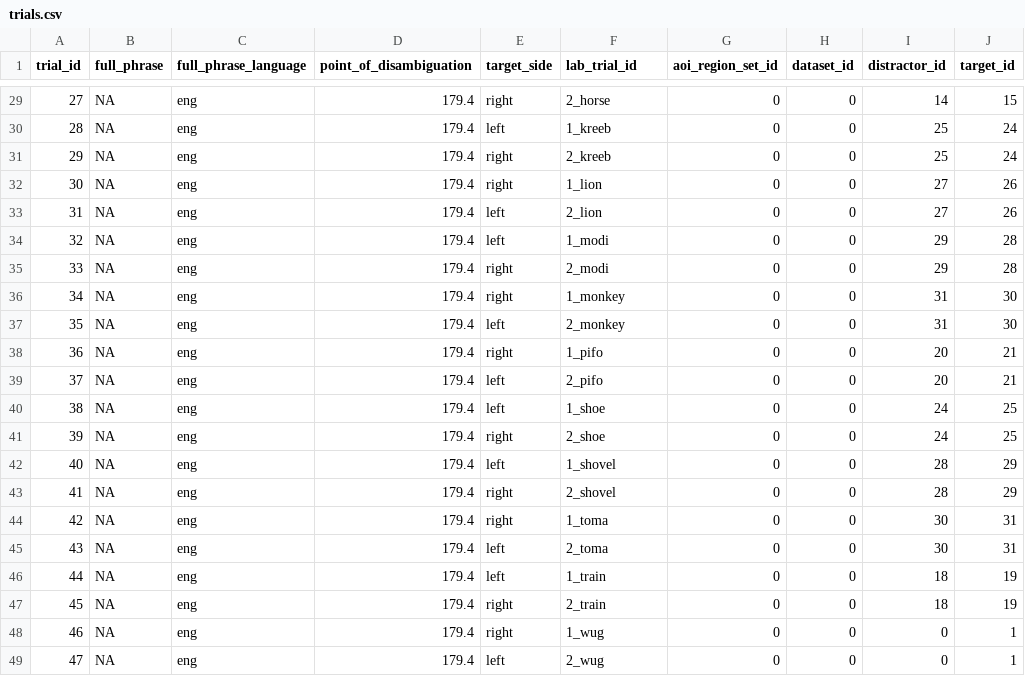
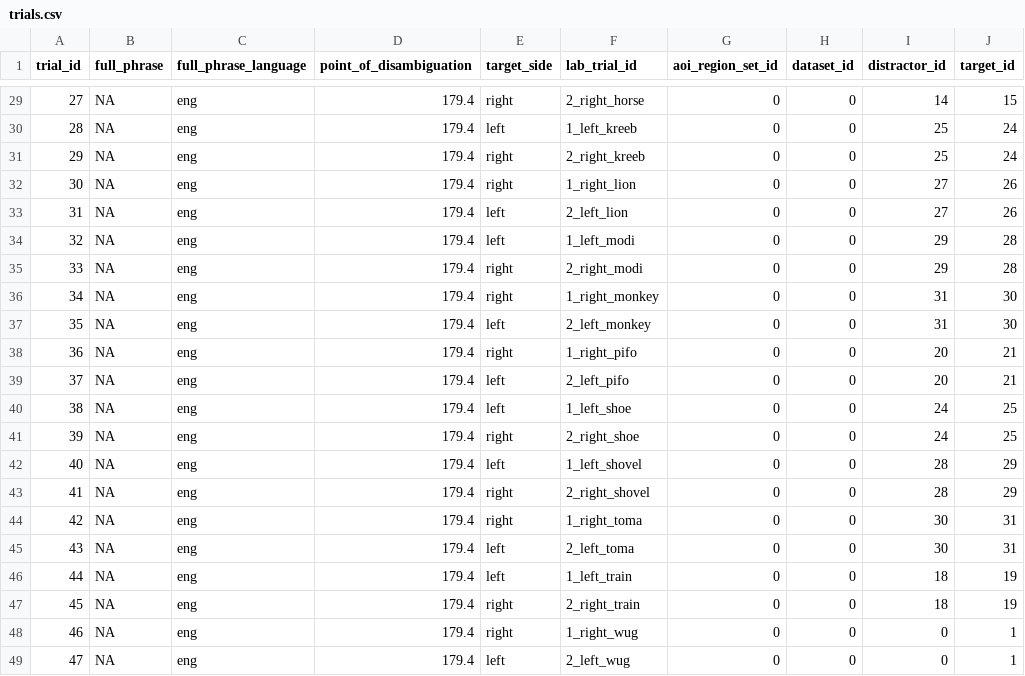
Before and after one commit to peekbank/peekbank-data-import, a CSV file: data/frank_tablet_2016/processed_data/trials.csv, drawn as a sheet; only a part is shown, gaps mark what is left out; the diff covers the shown part only.

Commit message:
fix bug in number of trials for frank_tablet_2016

```diff
--- a/data/frank_tablet_2016/processed_data/trials.csv
+++ b/data/frank_tablet_2016/processed_data/trials.csv
@@ -29,21 +29,21 @@ trial_id,full_phrase,full_phrase_language,point_of_disambiguation,target_side,la
-27,NA,eng,179.4,right,2_horse,0,0,14,15
-28,NA,eng,179.4,left,1_kreeb,0,0,25,24
-29,NA,eng,179.4,right,2_kreeb,0,0,25,24
-30,NA,eng,179.4,right,1_lion,0,0,27,26
-31,NA,eng,179.4,left,2_lion,0,0,27,26
-32,NA,eng,179.4,left,1_modi,0,0,29,28
-33,NA,eng,179.4,right,2_modi,0,0,29,28
-34,NA,eng,179.4,right,1_monkey,0,0,31,30
-35,NA,eng,179.4,left,2_monkey,0,0,31,30
-36,NA,eng,179.4,right,1_pifo,0,0,20,21
-37,NA,eng,179.4,left,2_pifo,0,0,20,21
-38,NA,eng,179.4,left,1_shoe,0,0,24,25
-39,NA,eng,179.4,right,2_shoe,0,0,24,25
-40,NA,eng,179.4,left,1_shovel,0,0,28,29
-41,NA,eng,179.4,right,2_shovel,0,0,28,29
-42,NA,eng,179.4,right,1_toma,0,0,30,31
-43,NA,eng,179.4,left,2_toma,0,0,30,31
-44,NA,eng,179.4,left,1_train,0,0,18,19
-45,NA,eng,179.4,right,2_train,0,0,18,19
-46,NA,eng,179.4,right,1_wug,0,0,0,1
-47,NA,eng,179.4,left,2_wug,0,0,0,1
+27,NA,eng,179.4,right,2_right_horse,0,0,14,15
+28,NA,eng,179.4,left,1_left_kreeb,0,0,25,24
+29,NA,eng,179.4,right,2_right_kreeb,0,0,25,24
+30,NA,eng,179.4,right,1_right_lion,0,0,27,26
+31,NA,eng,179.4,left,2_left_lion,0,0,27,26
+32,NA,eng,179.4,left,1_left_modi,0,0,29,28
+33,NA,eng,179.4,right,2_right_modi,0,0,29,28
+34,NA,eng,179.4,right,1_right_monkey,0,0,31,30
+35,NA,eng,179.4,left,2_left_monkey,0,0,31,30
+36,NA,eng,179.4,right,1_right_pifo,0,0,20,21
+37,NA,eng,179.4,left,2_left_pifo,0,0,20,21
+38,NA,eng,179.4,left,1_left_shoe,0,0,24,25
+39,NA,eng,179.4,right,2_right_shoe,0,0,24,25
+40,NA,eng,179.4,left,1_left_shovel,0,0,28,29
+41,NA,eng,179.4,right,2_right_shovel,0,0,28,29
+42,NA,eng,179.4,right,1_right_toma,0,0,30,31
+43,NA,eng,179.4,left,2_left_toma,0,0,30,31
+44,NA,eng,179.4,left,1_left_train,0,0,18,19
+45,NA,eng,179.4,right,2_right_train,0,0,18,19
+46,NA,eng,179.4,right,1_right_wug,0,0,0,1
+47,NA,eng,179.4,left,2_left_wug,0,0,0,1
```
Also changed, not shown: 27 edited cells elsewhere in this file, 2 other files.
